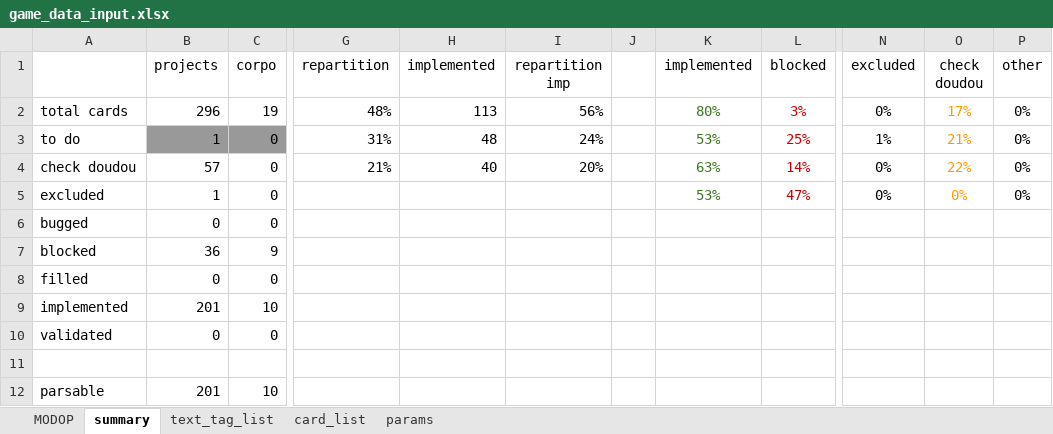
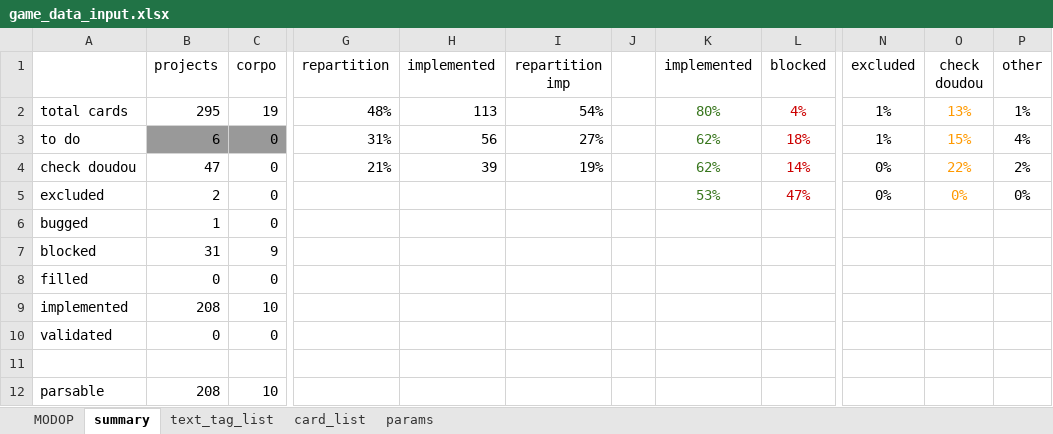
Before and after one commit to Mylaana/AresExpedition, an Excel workbook: ressources/game_data_input.xlsx, sheet summary, drawn as a sheet; only a part is shown, gaps mark what is left out; values as stored, in another font and other column widths than the file's, no borders; charts and pictures not drawn; the diff names each change by its address in the sheet, - before the commit and + after, or states it on an @@ line.

```diff
--- a/ressources/game_data_input.xlsx (sheet summary)
+++ b/ressources/game_data_input.xlsx (sheet summary)
-B2 (projects): 296
+B2 (projects): 295
-I2 (repartition imp): 56%
+I2 (repartition imp): 54%
-L2 (blocked): 3%
+L2 (blocked): 4%
-N2 (excluded): 0%
+N2 (excluded): 1%
-O2 (check doudou): 17%
+O2 (check doudou): 13%
-P2 (other): 0%
+P2 (other): 1%
-B3 (projects): 1
+B3 (projects): 6
-H3 (implemented): 48
+H3 (implemented): 56
-I3 (repartition imp): 24%
+I3 (repartition imp): 27%
-K3 (implemented): 53%
+K3 (implemented): 62%
-L3 (blocked): 25%
+L3 (blocked): 18%
-O3 (check doudou): 21%
+O3 (check doudou): 15%
-P3 (other): 0%
+P3 (other): 4%
-B4 (projects): 57
+B4 (projects): 47
-H4 (implemented): 40
+H4 (implemented): 39
-I4 (repartition imp): 20%
+I4 (repartition imp): 19%
-K4 (implemented): 63%
+K4 (implemented): 62%
-P4 (other): 0%
+P4 (other): 2%
-B5 (projects): 1
+B5 (projects): 2
-B6 (projects): 0
+B6 (projects): 1
-B7 (projects): 36
+B7 (projects): 31
-B9 (projects): 201
+B9 (projects): 208
-B12 (projects): 201
+B12 (projects): 208
```
Also changed, not shown: sheet card_list, formulas that keep their value, hidden cells, 13 other files.
